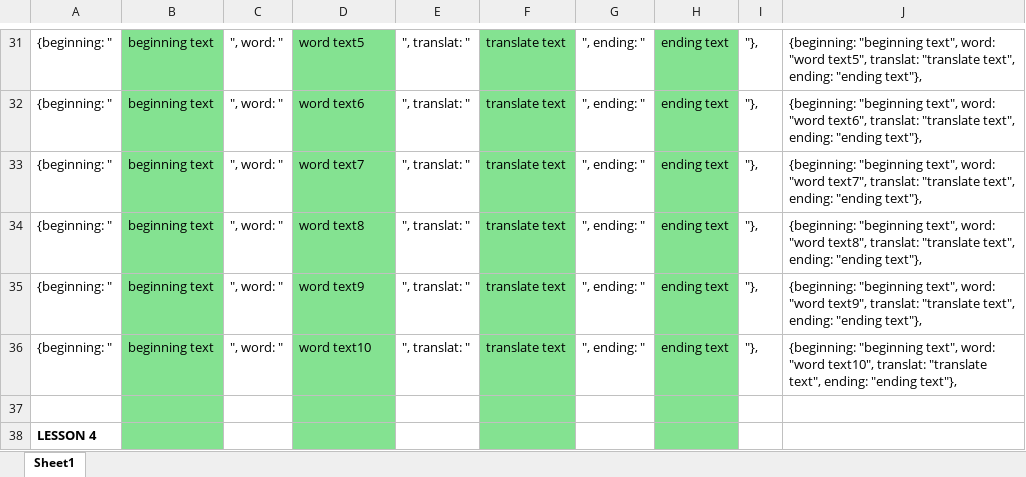
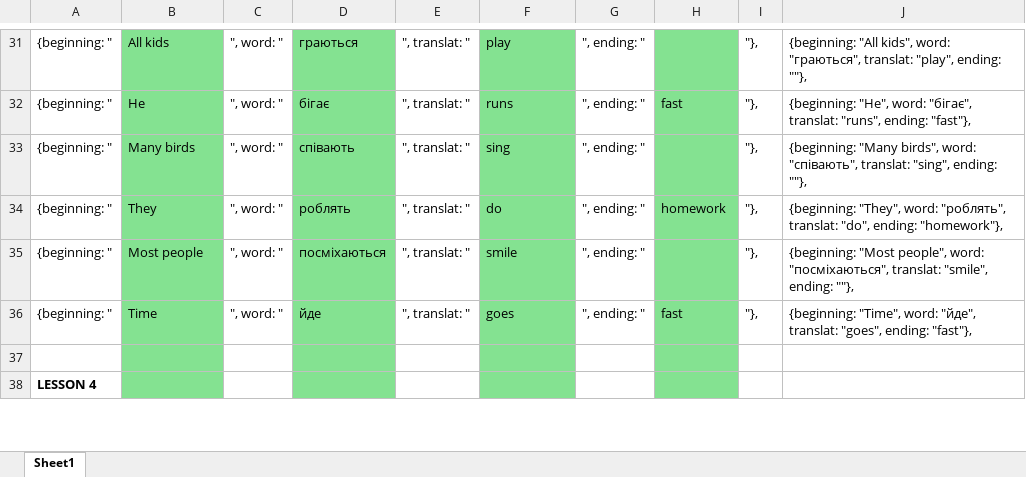
Before and after one commit to vikhulei/TeachLearnFullStack, an Excel workbook: public/docs/Grammar_replaceit_exercise.xlsx, sheet Sheet1, drawn as a sheet; only a part is shown, gaps mark what is left out; values as stored, in another font and other column widths than the file's, no borders; the diff covers the shown part only; the diff names each change by its address in the sheet, - before the commit and + after, or states it on an @@ line.

```diff
--- a/public/docs/Grammar_replaceit_exercise.xlsx (sheet Sheet1)
+++ b/public/docs/Grammar_replaceit_exercise.xlsx (sheet Sheet1)
-B31: beginning text
+B31: All kids
-D31: word text5
+D31: граються
-F31: translate text
+F31: play
-H31: ending text
+H31: (empty)
-J31: {beginning: "beginning text", word: "word text5", translat: "translate text", ending: "ending text"},
+J31: {beginning: "All kids", word: "граються", translat: "play", ending: ""},
-B32: beginning text
+B32: He
-D32: word text6
+D32: бігає
-F32: translate text
+F32: runs
-H32: ending text
+H32: fast
-J32: {beginning: "beginning text", word: "word text6", translat: "translate text", ending: "ending text"},
+J32: {beginning: "He", word: "бігає", translat: "runs", ending: "fast"},
-B33: beginning text
+B33: Many birds
-D33: word text7
+D33: співають
-F33: translate text
+F33: sing
-H33: ending text
+H33: (empty)
-J33: {beginning: "beginning text", word: "word text7", translat: "translate text", ending: "ending text"},
+J33: {beginning: "Many birds", word: "співають", translat: "sing", ending: ""},
-B34: beginning text
+B34: They
-D34: word text8
+D34: роблять
-F34: translate text
+F34: do
-H34: ending text
+H34: homework
-J34: {beginning: "beginning text", word: "word text8", translat: "translate text", ending: "ending text"},
+J34: {beginning: "They", word: "роблять", translat: "do", ending: "homework"},
-B35: beginning text
+B35: Most people
-D35: word text9
+D35: посміхаються
-F35: translate text
+F35: smile
-H35: ending text
+H35: (empty)
-J35: {beginning: "beginning text", word: "word text9", translat: "translate text", ending: "ending text"},
+J35: {beginning: "Most people", word: "посміхаються", translat: "smile", ending: ""},
-B36: beginning text
+B36: Time
-D36: word text10
+D36: йде
-F36: translate text
+F36: goes
-H36: ending text
+H36: fast
-J36: {beginning: "beginning text", word: "word text10", translat: "translate text", ending: "ending text"},
+J36: {beginning: "Time", word: "йде", translat: "goes", ending: "fast"},
```
Also changed, not shown: 315 edited cells elsewhere in this sheet, 21 other files.
